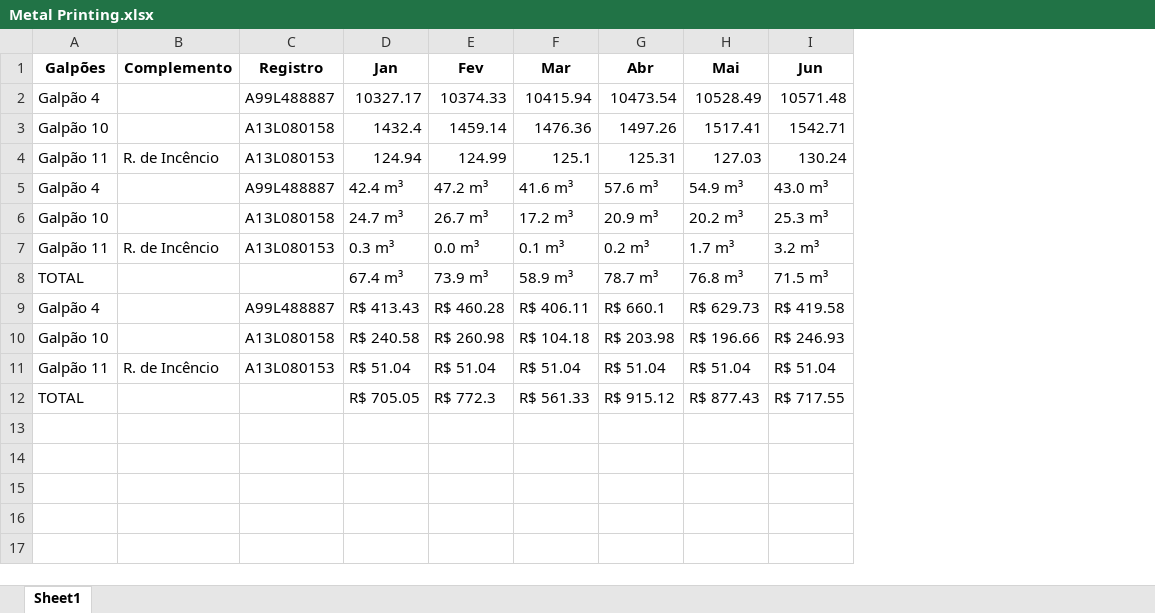
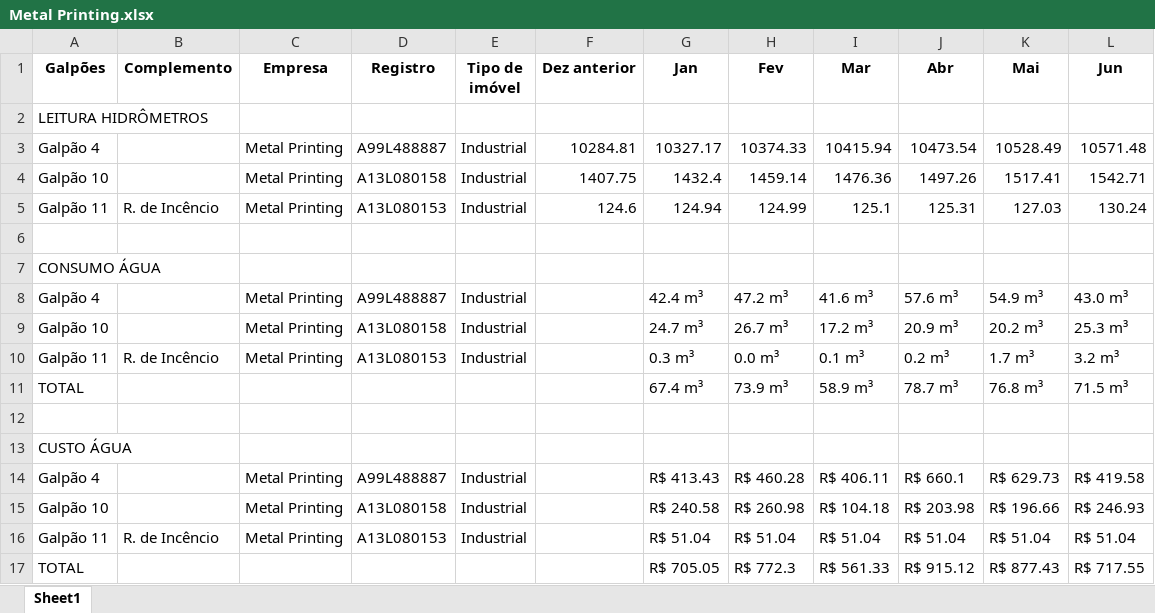
Before and after one commit to ggsv06/Condominio, an Excel workbook: compartilhamento/Metal Printing.xlsx, sheet Sheet1, drawn as a sheet; values as stored, in another font and other column widths than the file's, no borders; addresses are those after the commit; the diff names each change by its address in the sheet, - before the commit and + after, or states it on an @@ line.

```diff
--- a/compartilhamento/Metal Printing.xlsx (sheet Sheet1)
+++ b/compartilhamento/Metal Printing.xlsx (sheet Sheet1)
+column C (Empresa), rows 3-5: all Metal Printing; rows 8-10: all Metal Printing; rows 14-16: all Metal Printing
+column E (Tipo de imóvel), rows 3-5: all Industrial; rows 8-10: all Industrial; rows 14-16: all Industrial
+column F (Dez anterior), rows 3-5: 10284.81 | 1407.75 | 124.6
+row 2: LEITURA HIDRÔMETROS
+row 6: (empty)
+row 7: CONSUMO ÁGUA
+row 12: (empty)
+row 13: CUSTO ÁGUA
```
Also changed, not shown: compartilhamento/Abaixo de Zero.xlsx, compartilhamento/Masp.xlsx, 5 other files.
